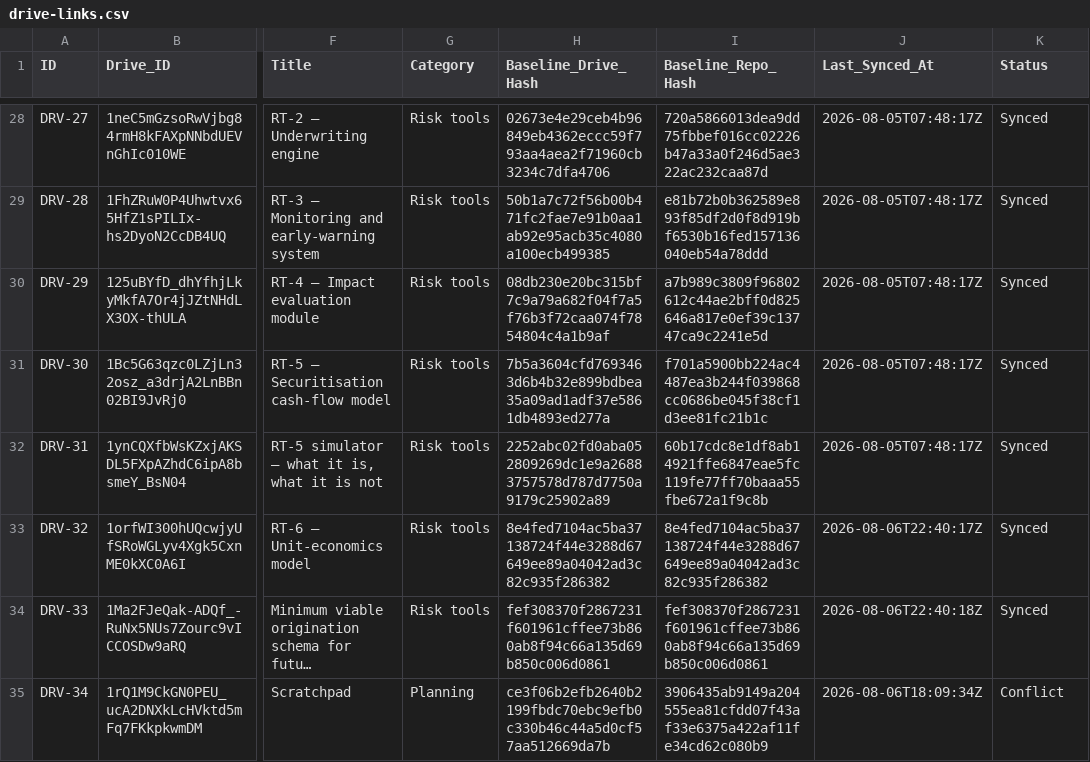
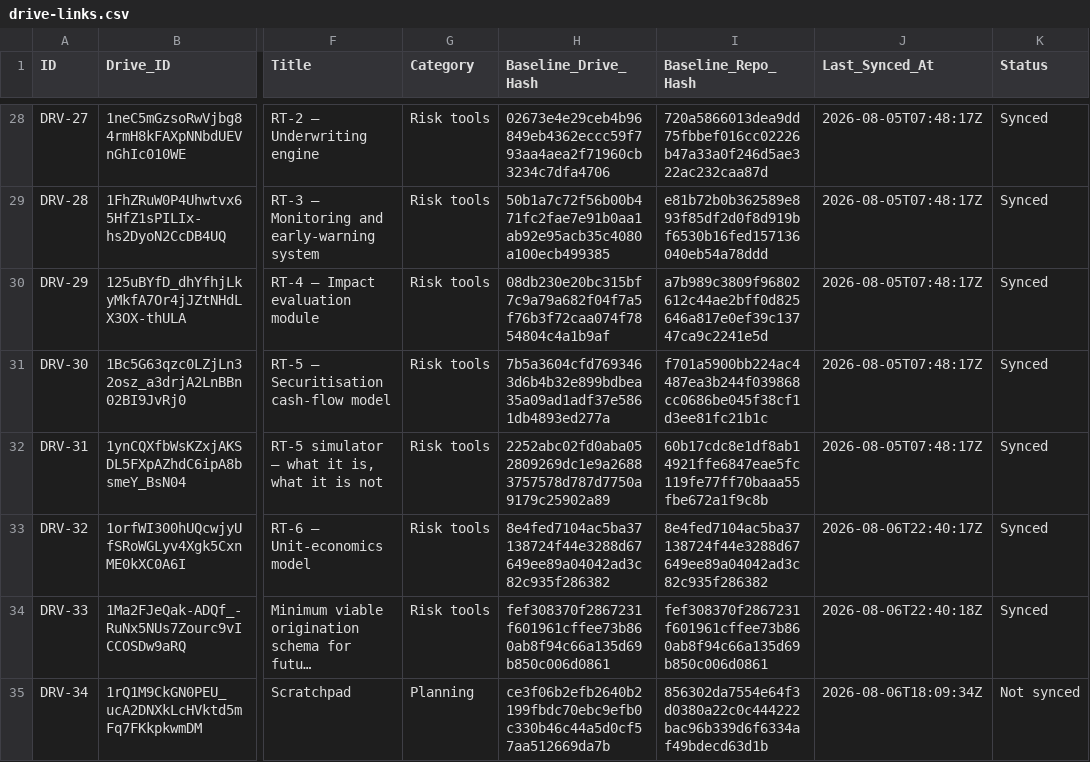
Before and after one commit to benbaichmankass/sustainable-finance-venture, a CSV file: data/drive-links.csv, drawn as a sheet; only a part is shown, gaps mark what is left out; long unchanged cells end in …; the diff names each change by its address in the sheet, - before the commit and + after, or states it on an @@ line.

Commit message:
drive-sync: resolve the DRV-34 conflict in the safe direction (pull) (#27)
The first reconcile after the Actions outage flagged DRV-34
(docs/ops/scratchpad.md) as a conflict (#26): the repo copy was edited in #25
and the Drive side no longer matched its seeded baseline.

Resolving toward a pull rather than a push. The Doc has been editable since
18:09Z and is explicitly the place to jot ideas from a phone, so it may hold
notes that exist nowhere else; a push would destroy them, a pull preserves
them and costs only a wording edit that is trivial to re-apply.

Baseline_Repo_Hash is set to the current file's hash so the repo reads as
unchanged, leaving Drive as the only changed side. The next run takes the pull
branch and re-baselines both. Issue #26 stays open until a run is confirmed
clean, per docs/ops/drive-sync.md.

All 33 other rows reconciled cleanly, including the 16 whose Repo_Path moved in
the restructure - no-ops, since baselines hash content and not paths.

```diff
--- a/data/drive-links.csv
+++ b/data/drive-links.csv
-I35 (Baseline_Repo_Hash): 3906435ab9149a204555ea81cfdd07f43af33e6375a422af11fe34cd62c080b9
+I35 (Baseline_Repo_Hash): 856302da7554e64f3d0380a22c0c444222bac96b339d6f6334af49bdecd63d1b
-K35 (Status): Conflict
+K35 (Status): Not synced
```
Also changed, not shown: 1 other file.
